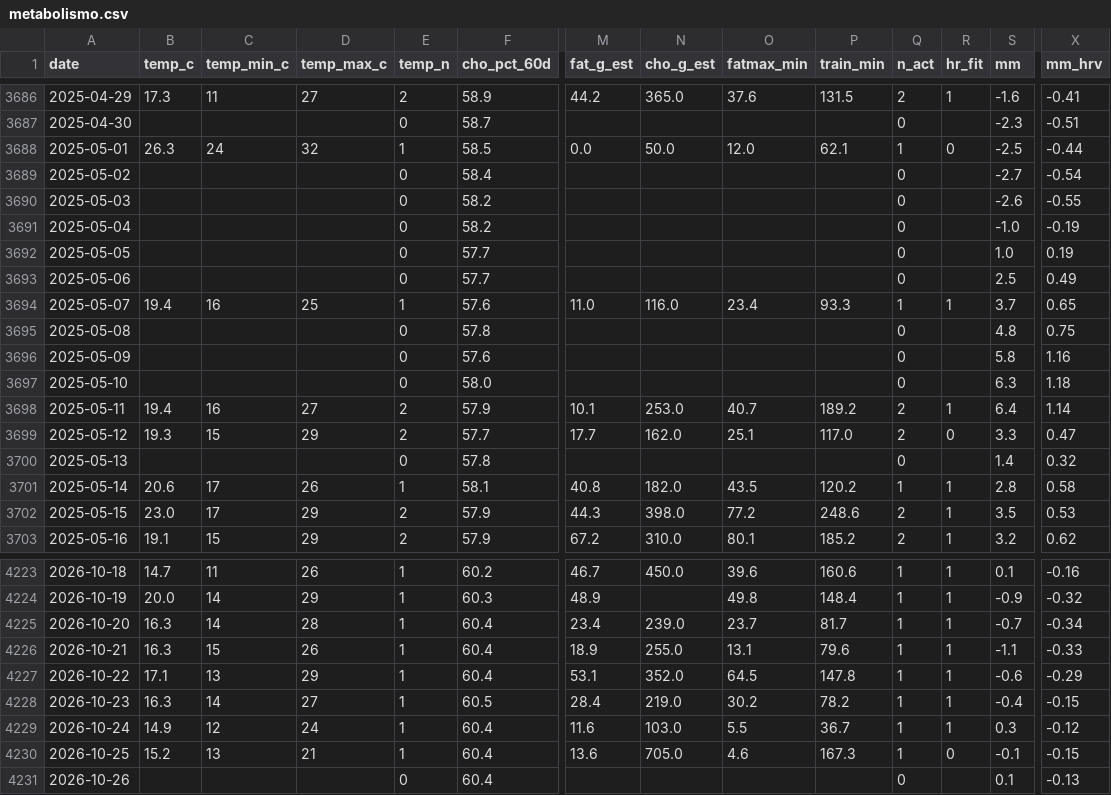
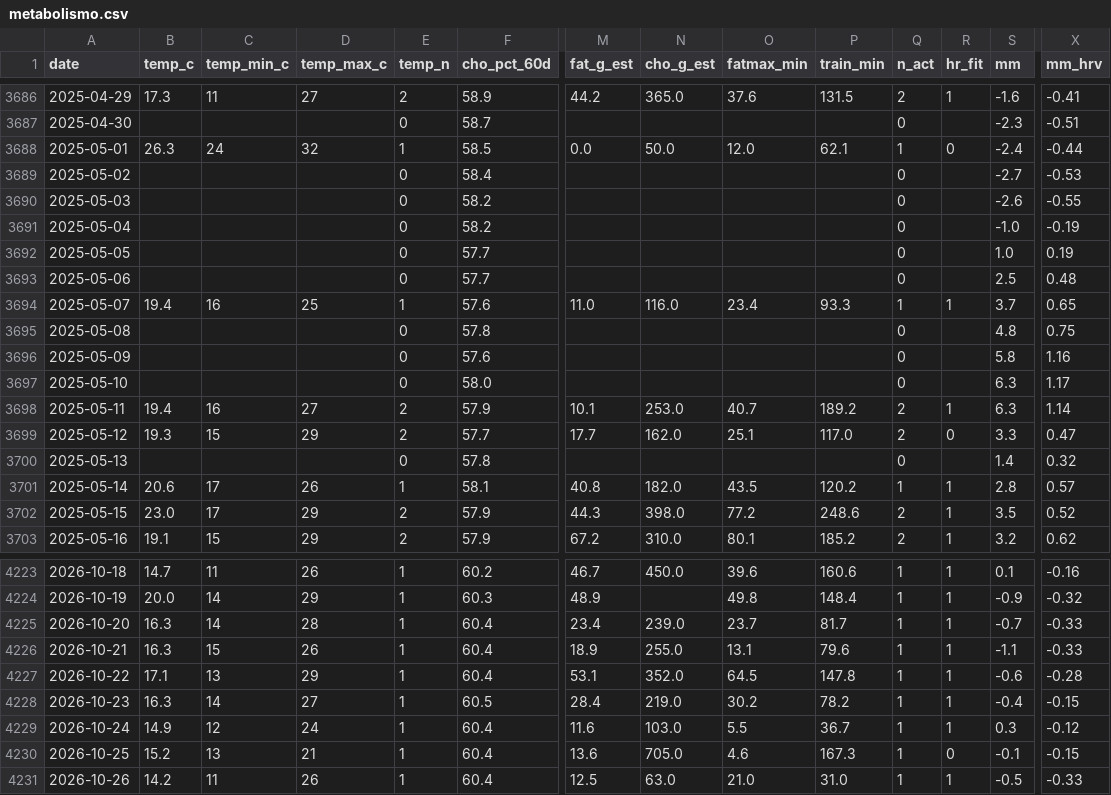
Before and after one commit to micmer-git/micmer-git.github.io, a CSV file: vita/cibo/data/metabolismo.csv, drawn as a sheet; only a part is shown, gaps mark what is left out; the diff covers the shown part only; the diff names each change by its address in the sheet, - before the commit and + after, or states it on an @@ line.

```diff
--- a/vita/cibo/data/metabolismo.csv
+++ b/vita/cibo/data/metabolismo.csv
-S3688 (mm): -2.5
+S3688 (mm): -2.4
-X3689 (mm_hrv): -0.54
+X3689 (mm_hrv): -0.53
-X3693 (mm_hrv): 0.49
+X3693 (mm_hrv): 0.48
-X3697 (mm_hrv): 1.18
+X3697 (mm_hrv): 1.17
-S3698 (mm): 6.4
+S3698 (mm): 6.3
-X3701 (mm_hrv): 0.58
+X3701 (mm_hrv): 0.57
-X3702 (mm_hrv): 0.53
+X3702 (mm_hrv): 0.52
-X4225 (mm_hrv): -0.34
+X4225 (mm_hrv): -0.33
-X4227 (mm_hrv): -0.29
+X4227 (mm_hrv): -0.28
-B4231 (temp_c): (empty)
+B4231 (temp_c): 14.2
-C4231 (temp_min_c): (empty)
+C4231 (temp_min_c): 11
-D4231 (temp_max_c): (empty)
+D4231 (temp_max_c): 26
-E4231 (temp_n): 0
+E4231 (temp_n): 1
-M4231 (fat_g_est): (empty)
+M4231 (fat_g_est): 12.5
-N4231 (cho_g_est): (empty)
+N4231 (cho_g_est): 63.0
-O4231 (fatmax_min): (empty)
+O4231 (fatmax_min): 21.0
-P4231 (train_min): (empty)
+P4231 (train_min): 31.0
-Q4231 (n_act): 0
+Q4231 (n_act): 1
-R4231 (hr_fit): (empty)
+R4231 (hr_fit): 1
-S4231 (mm): 0.1
+S4231 (mm): -0.5
-X4231 (mm_hrv): -0.13
+X4231 (mm_hrv): -0.33
```
Also changed, not shown: 95 edited cells elsewhere in this file, tools/food/data/activities.csv, vita/cibo/data/nutrition.csv, 2 other files.
